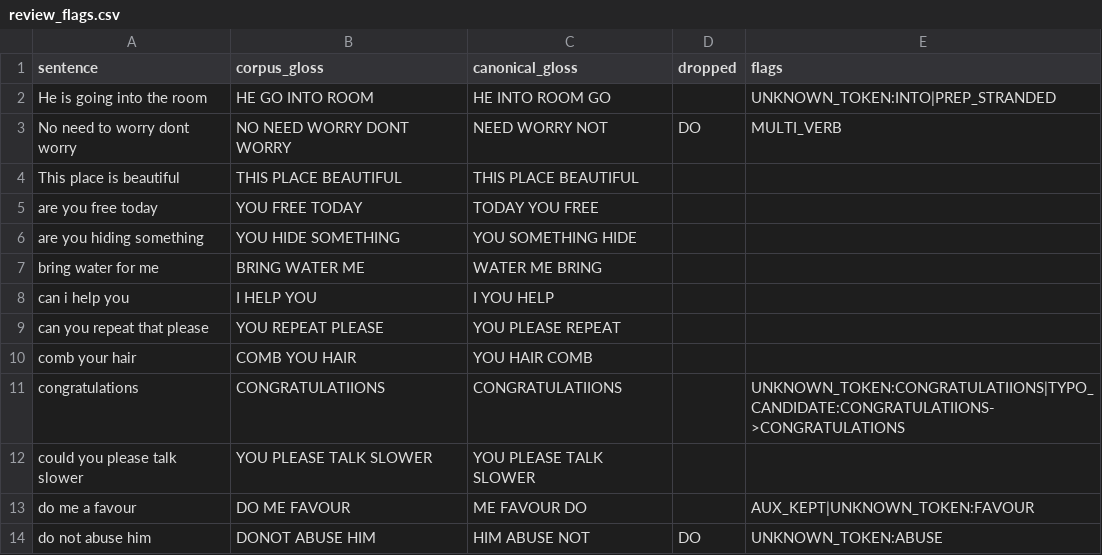
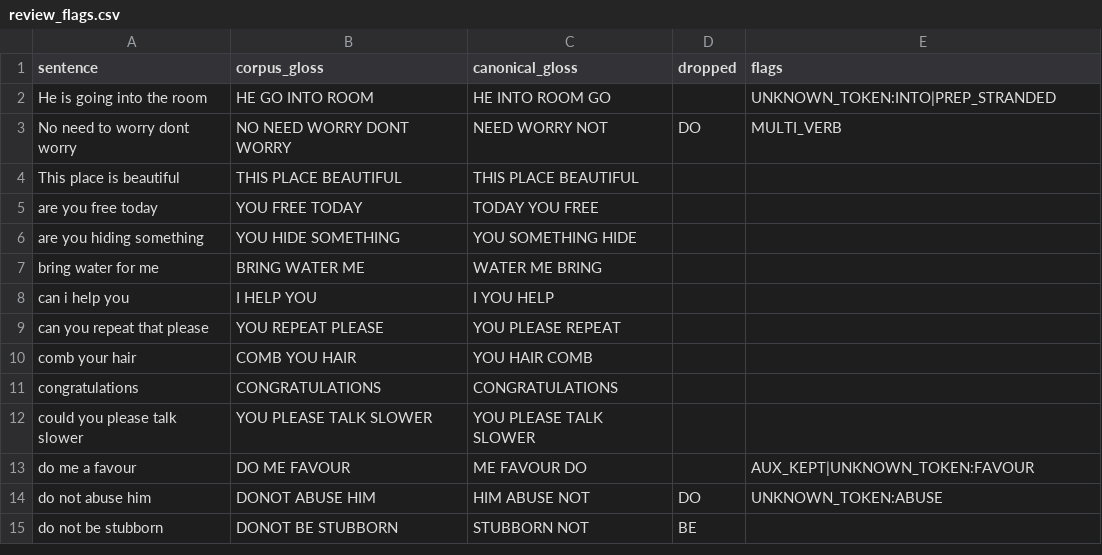
Before and after one commit to Akanchha1804/RAG-ISL-Avatar, a CSV file: backend/eval/review_flags.csv, drawn as a sheet; only a part is shown; the shorter side is filled out with more unchanged rows.

Commit message:
chore: add CI, licence, pinned deps, Docker VRM fallback and eval fixes
- GitHub Actions workflow runs backend pytest and frontend lint/build.
- MIT LICENSE.
- requirements.txt pinned to the versions the venv actually resolved;
  evaluation extras (nltk, jiwer, rouge, sacrebleu) included.
- paths._pick() falls back to backend/avatar/model_isl.vrm and logs which
  source won; the Dockerfile copies the VRM to that path. Covered by
  backend/tests/test_paths.py.
- /clips mount failure downgraded to INFO (reference footage is optional).
- METEOR degrades gracefully when the nltk data is absent.
- Eval references/artifacts regenerated; the CONGRATULATIIONS spelling fixed
  in the corpus, mappings and glosses (T5 weights still need a re-train).
- Untrack the third-party Slidesgo templates (~33 MB), kept on disk and
  ignored.

```diff
--- a/backend/eval/review_flags.csv
+++ b/backend/eval/review_flags.csv
@@ -10,3 +10,3 @@ can you repeat that please,YOU REPEAT PLEASE,YOU PLEASE REPEAT,,
 comb your hair,COMB YOU HAIR,YOU HAIR COMB,,
-congratulations,CONGRATULATIIONS,CONGRATULATIIONS,,UNKNOWN_TOKEN:CONGRATULATIIONS|TYPO_CANDIDATE:CONGRATULATIIONS->CONGRATULATIONS
+congratulations,CONGRATULATIONS,CONGRATULATIONS,,
 could you please talk slower,YOU PLEASE TALK SLOWER,YOU PLEASE TALK SLOWER,,
```
Also changed, not shown: backend/ISL Corpus sign glosses.csv, backend/augmented_glosses.csv, 20 other files.
